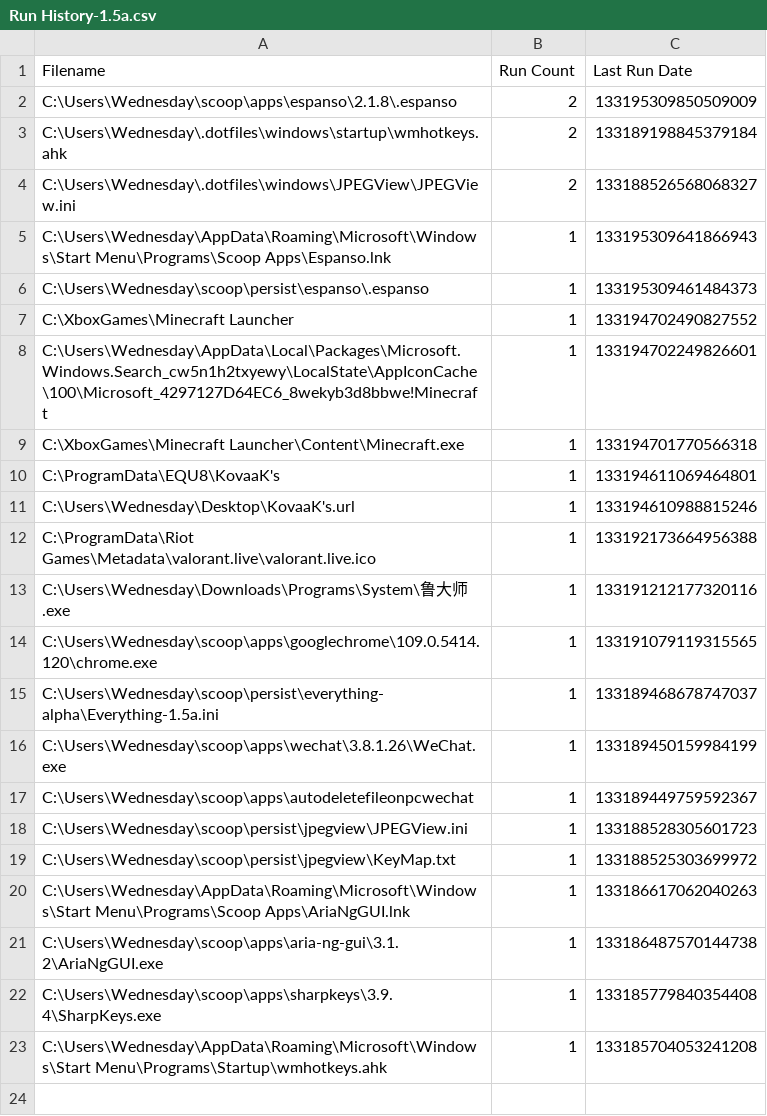
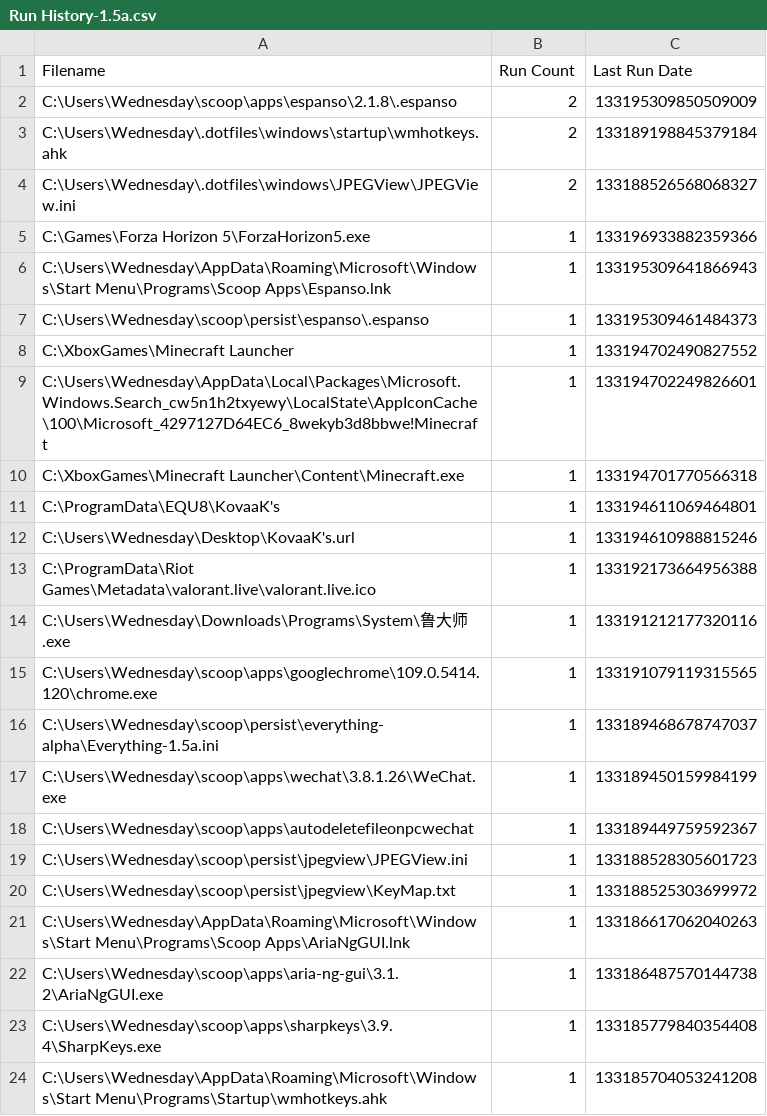
Before and after one commit to odoochain/zenman-dotfiles, a CSV file: windows/everything/Run History-1.5a.csv, drawn as a sheet; the diff names each change by its address in the sheet, - before the commit and + after, or states it on an @@ line.

```diff
--- a/windows/everything/Run History-1.5a.csv
+++ b/windows/everything/Run History-1.5a.csv
+row 5: C:\Games\Forza Horizon 5\ForzaHorizon5.exe | 1 | 133196933882359366
```
Also changed, not shown: windows/everything/Search History-1.5a.csv, 2 other files.
